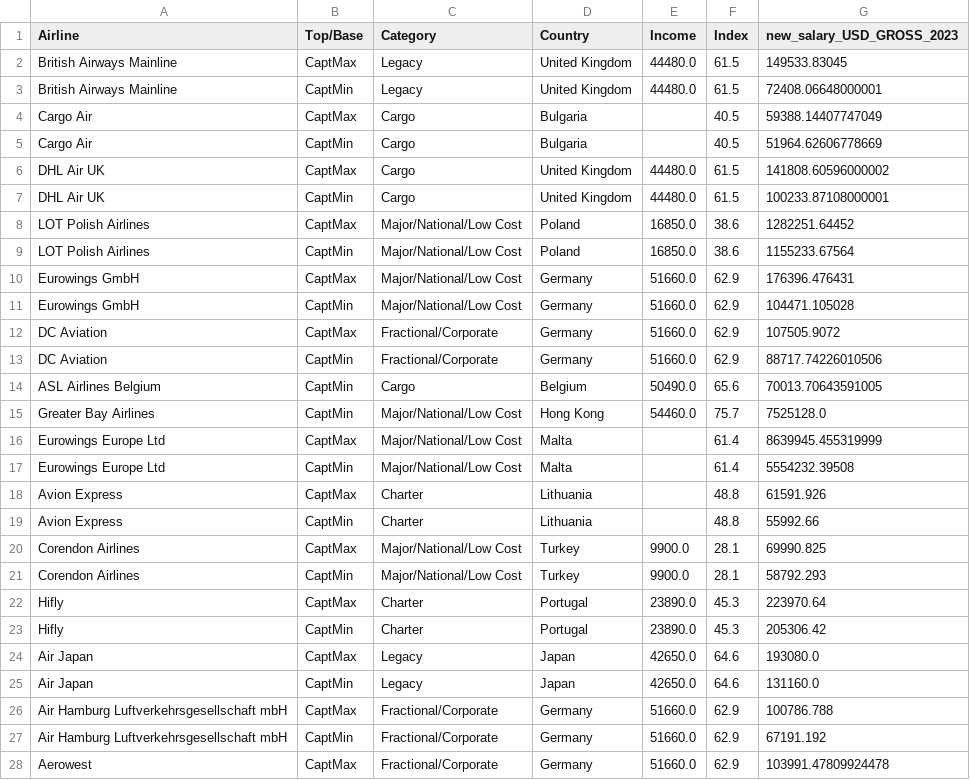
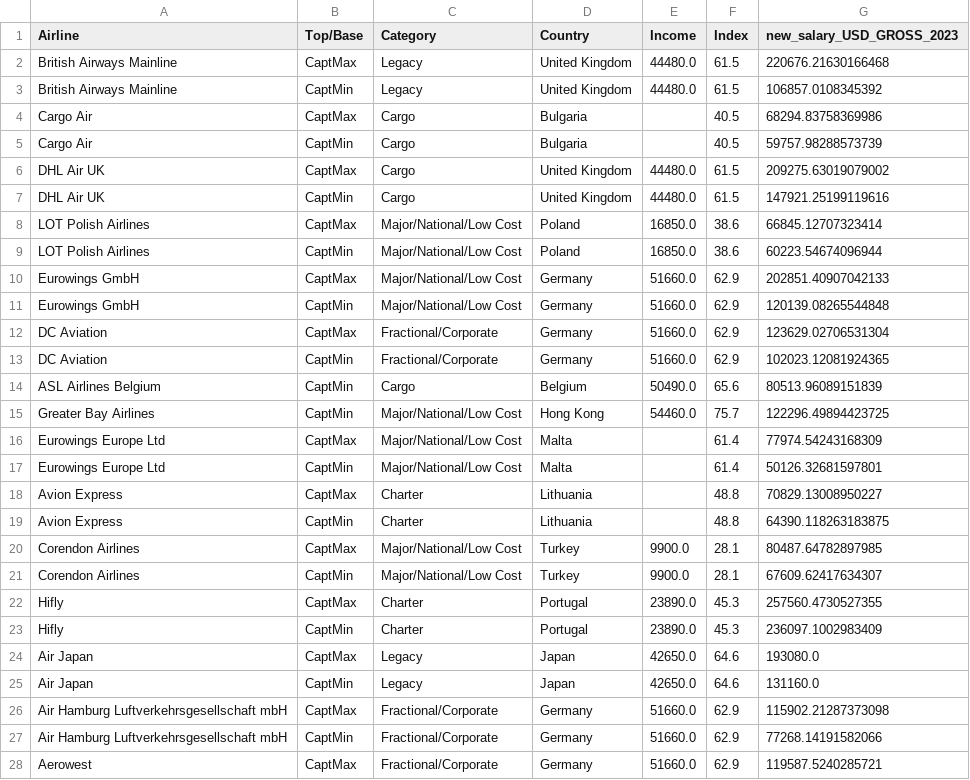
Before and after one commit to old2212/squawkit_predictor, a CSV file: df_model.csv, drawn as a sheet; only a part is shown; the diff covers the shown part only.

```diff
--- a/df_model.csv
+++ b/df_model.csv
@@ -1,28 +1,28 @@
 Airline,Top/Base,Category,Country,Income,Index,new_salary_USD_GROSS_2023
-British Airways Mainline,CaptMax,Legacy,United Kingdom,44480.0,61.5,149533.83045
-British Airways Mainline,CaptMin,Legacy,United Kingdom,44480.0,61.5,72408.06648000001
-Cargo Air,CaptMax,Cargo,Bulgaria,,40.5,59388.14407747049
-Cargo Air,CaptMin,Cargo,Bulgaria,,40.5,51964.62606778669
-DHL Air UK,CaptMax,Cargo,United Kingdom,44480.0,61.5,141808.60596000002
-DHL Air UK,CaptMin,Cargo,United Kingdom,44480.0,61.5,100233.87108000001
-LOT Polish Airlines,CaptMax,Major/National/Low Cost,Poland,16850.0,38.6,1282251.64452
-LOT Polish Airlines,CaptMin,Major/National/Low Cost,Poland,16850.0,38.6,1155233.67564
-Eurowings GmbH,CaptMax,Major/National/Low Cost,Germany,51660.0,62.9,176396.476431
-Eurowings GmbH,CaptMin,Major/National/Low Cost,Germany,51660.0,62.9,104471.105028
-DC Aviation,CaptMax,Fractional/Corporate,Germany,51660.0,62.9,107505.9072
-DC Aviation,CaptMin,Fractional/Corporate,Germany,51660.0,62.9,88717.74226010506
-ASL Airlines Belgium,CaptMin,Cargo,Belgium,50490.0,65.6,70013.70643591005
-Greater Bay Airlines,CaptMin,Major/National/Low Cost,Hong Kong,54460.0,75.7,7525128.0
-Eurowings Europe Ltd,CaptMax,Major/National/Low Cost,Malta,,61.4,8639945.455319999
-Eurowings Europe Ltd,CaptMin,Major/National/Low Cost,Malta,,61.4,5554232.39508
-Avion Express,CaptMax,Charter,Lithuania,,48.8,61591.926
-Avion Express,CaptMin,Charter,Lithuania,,48.8,55992.66
-Corendon Airlines,CaptMax,Major/National/Low Cost,Turkey,9900.0,28.1,69990.825
-Corendon Airlines,CaptMin,Major/National/Low Cost,Turkey,9900.0,28.1,58792.293
-Hifly,CaptMax,Charter,Portugal,23890.0,45.3,223970.64
-Hifly,CaptMin,Charter,Portugal,23890.0,45.3,205306.42
+British Airways Mainline,CaptMax,Legacy,United Kingdom,44480.0,61.5,220676.21630166468
+British Airways Mainline,CaptMin,Legacy,United Kingdom,44480.0,61.5,106857.0108345392
+Cargo Air,CaptMax,Cargo,Bulgaria,,40.5,68294.83758369986
+Cargo Air,CaptMin,Cargo,Bulgaria,,40.5,59757.98288573739
+DHL Air UK,CaptMax,Cargo,United Kingdom,44480.0,61.5,209275.63019079002
+DHL Air UK,CaptMin,Cargo,United Kingdom,44480.0,61.5,147921.25199119616
+LOT Polish Airlines,CaptMax,Major/National/Low Cost,Poland,16850.0,38.6,66845.12707323414
+LOT Polish Airlines,CaptMin,Major/National/Low Cost,Poland,16850.0,38.6,60223.54674096944
+Eurowings GmbH,CaptMax,Major/National/Low Cost,Germany,51660.0,62.9,202851.40907042133
+Eurowings GmbH,CaptMin,Major/National/Low Cost,Germany,51660.0,62.9,120139.08265544848
+DC Aviation,CaptMax,Fractional/Corporate,Germany,51660.0,62.9,123629.02706531304
+DC Aviation,CaptMin,Fractional/Corporate,Germany,51660.0,62.9,102023.12081924365
+ASL Airlines Belgium,CaptMin,Cargo,Belgium,50490.0,65.6,80513.96089151839
+Greater Bay Airlines,CaptMin,Major/National/Low Cost,Hong Kong,54460.0,75.7,122296.49894423725
+Eurowings Europe Ltd,CaptMax,Major/National/Low Cost,Malta,,61.4,77974.54243168309
+Eurowings Europe Ltd,CaptMin,Major/National/Low Cost,Malta,,61.4,50126.32681597801
+Avion Express,CaptMax,Charter,Lithuania,,48.8,70829.13008950227
+Avion Express,CaptMin,Charter,Lithuania,,48.8,64390.118263183875
+Corendon Airlines,CaptMax,Major/National/Low Cost,Turkey,9900.0,28.1,80487.64782897985
+Corendon Airlines,CaptMin,Major/National/Low Cost,Turkey,9900.0,28.1,67609.62417634307
+Hifly,CaptMax,Charter,Portugal,23890.0,45.3,257560.4730527355
+Hifly,CaptMin,Charter,Portugal,23890.0,45.3,236097.1002983409
 Air Japan,CaptMax,Legacy,Japan,42650.0,64.6,193080.0
 Air Japan,CaptMin,Legacy,Japan,42650.0,64.6,131160.0
-Air Hamburg Luftverkehrsgesellschaft mbH,CaptMax,Fractional/Corporate,Germany,51660.0,62.9,100786.788
-Air Hamburg Luftverkehrsgesellschaft mbH,CaptMin,Fractional/Corporate,Germany,51660.0,62.9,67191.192
-Aerowest,CaptMax,Fractional/Corporate,Germany,51660.0,62.9,103991.47809924478
+Air Hamburg Luftverkehrsgesellschaft mbH,CaptMax,Fractional/Corporate,Germany,51660.0,62.9,115902.21287373098
+Air Hamburg Luftverkehrsgesellschaft mbH,CaptMin,Fractional/Corporate,Germany,51660.0,62.9,77268.14191582066
+Aerowest,CaptMax,Fractional/Corporate,Germany,51660.0,62.9,119587.5240285721
```
Also changed, not shown: 61 edited cells elsewhere in this file, XR_list.csv, category.csv, 8 other files.
